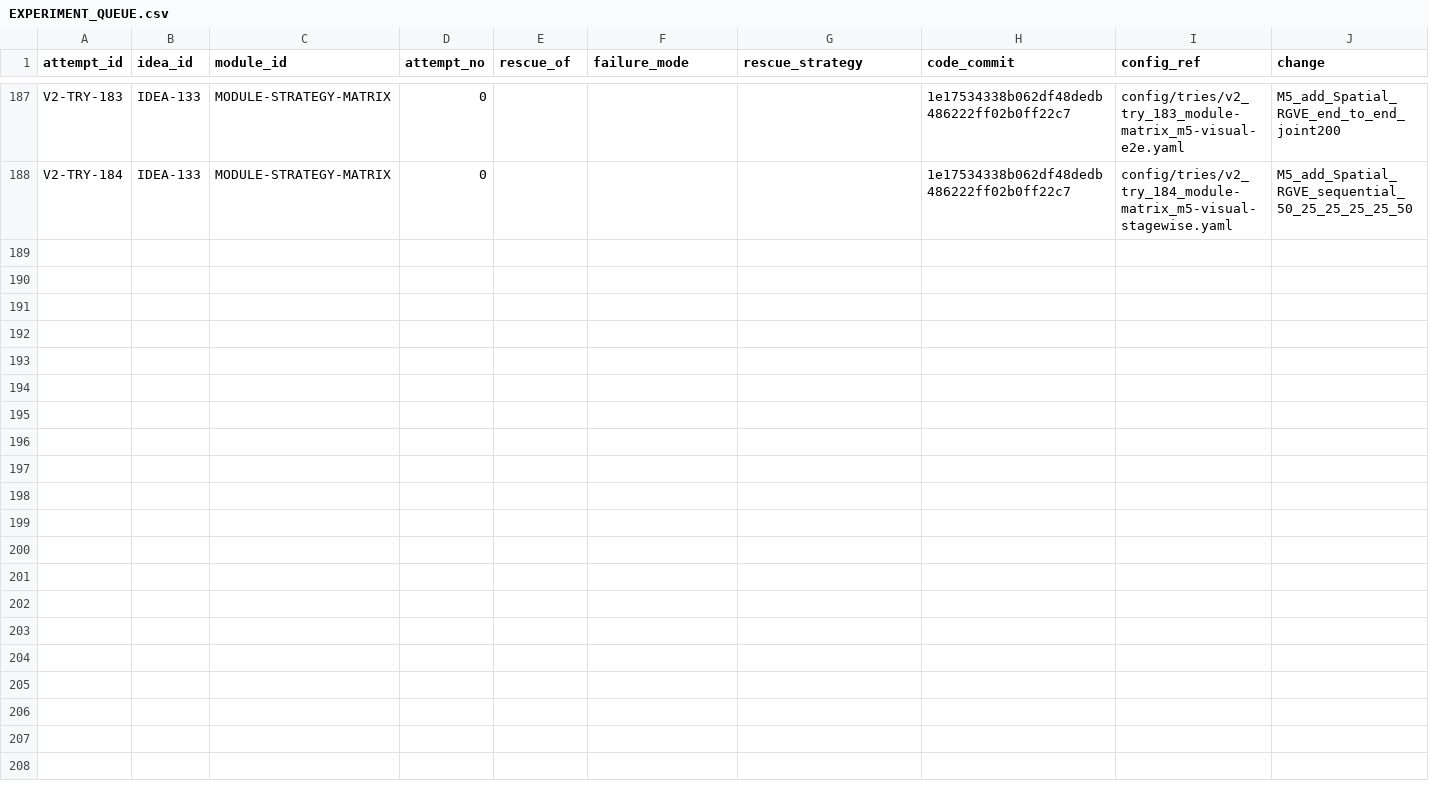
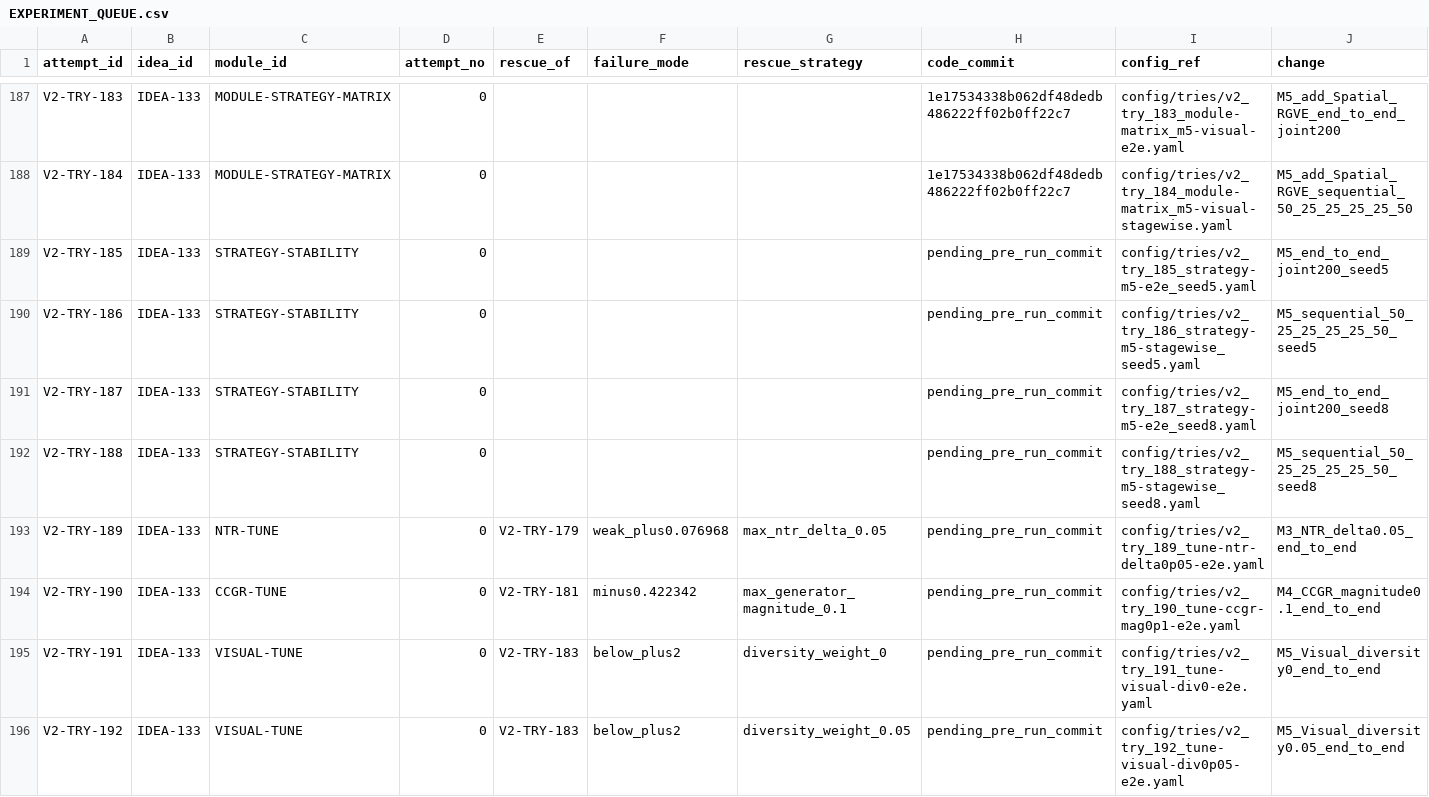
Before and after one commit to GetlotMoney/gzsl-paper, a CSV file: experiments/v2/EXPERIMENT_QUEUE.csv, drawn as a sheet; only a part is shown, gaps mark what is left out; rows hold the shown columns only; the diff names each change by its address in the sheet, - before the commit and + after, or states it on an @@ line.

Commit message:
experiment(v2): preregister strategy seeds and bounded tuning

```diff
--- a/experiments/v2/EXPERIMENT_QUEUE.csv
+++ b/experiments/v2/EXPERIMENT_QUEUE.csv
+row 189: V2-TRY-185 | IDEA-133 | STRATEGY-STABILITY | 0 |  |  |  | pending_pre_run_commit | config/tries/v2_try_185_strategy-m5-e2e_seed5.yaml | M5_end_to_end_joint200_seed5
+row 190: V2-TRY-186 | IDEA-133 | STRATEGY-STABILITY | 0 |  |  |  | pending_pre_run_commit | config/tries/v2_try_186_strategy-m5-stagewise_seed5.yaml | M5_sequential_50_25_25_25_25_50_seed5
+row 191: V2-TRY-187 | IDEA-133 | STRATEGY-STABILITY | 0 |  |  |  | pending_pre_run_commit | config/tries/v2_try_187_strategy-m5-e2e_seed8.yaml | M5_end_to_end_joint200_seed8
+row 192: V2-TRY-188 | IDEA-133 | STRATEGY-STABILITY | 0 |  |  |  | pending_pre_run_commit | config/tries/v2_try_188_strategy-m5-stagewise_seed8.yaml | M5_sequential_50_25_25_25_25_50_seed8
+row 193: V2-TRY-189 | IDEA-133 | NTR-TUNE | 0 | V2-TRY-179 | weak_plus0.076968 | max_ntr_delta_0.05 | pending_pre_run_commit | config/tries/v2_try_189_tune-ntr-delta0p05-e2e.yaml | M3_NTR_delta0.05_end_to_end
+row 194: V2-TRY-190 | IDEA-133 | CCGR-TUNE | 0 | V2-TRY-181 | minus0.422342 | max_generator_magnitude_0.1 | pending_pre_run_commit | config/tries/v2_try_190_tune-ccgr-mag0p1-e2e.yaml | M4_CCGR_magnitude0.1_end_to_end
+row 195: V2-TRY-191 | IDEA-133 | VISUAL-TUNE | 0 | V2-TRY-183 | below_plus2 | diversity_weight_0 | pending_pre_run_commit | config/tries/v2_try_191_tune-visual-div0-e2e.yaml | M5_Visual_diversity0_end_to_end
+row 196: V2-TRY-192 | IDEA-133 | VISUAL-TUNE | 0 | V2-TRY-183 | below_plus2 | diversity_weight_0.05 | pending_pre_run_commit | config/tries/v2_try_192_tune-visual-div0p05-e2e.yaml | M5_Visual_diversity0.05_end_to_end
```
Also changed, not shown: 9 other files.
